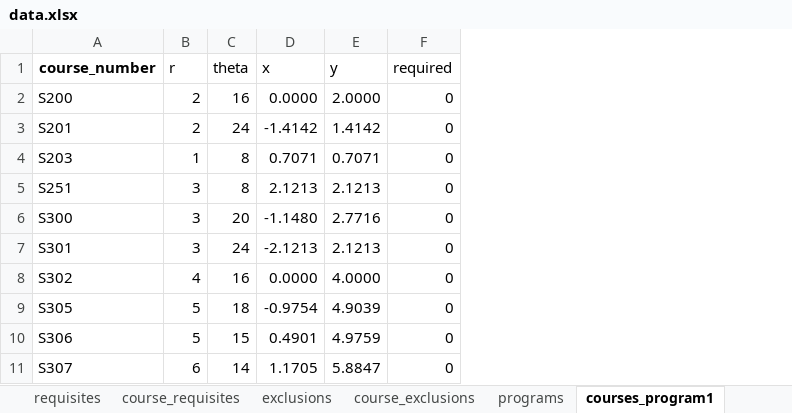
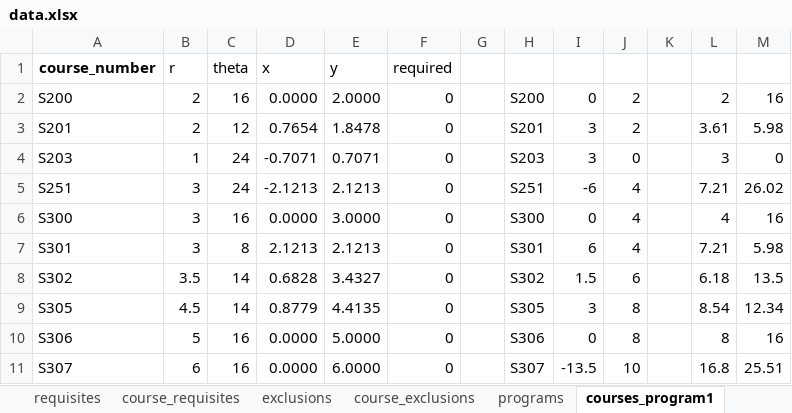
Before and after one commit to UBC-STAT-IT/course-mapper, an Excel workbook: data/data.xlsx, sheet courses_program1, drawn as a sheet; only a part is shown; values as stored, in another font and other column widths than the file's, no borders; charts and pictures not drawn; the diff covers the shown part only; the diff names each change by its address in the sheet, - before the commit and + after, or states it on an @@ line.

```diff
--- a/data/data.xlsx (sheet courses_program1)
+++ b/data/data.xlsx (sheet courses_program1)
+column G, empty
+column H, rows 2-11: S200 | S201 | S203 | S251 | S300 | S301 | S302 | S305 | S306 | S307
+column I, rows 2-11: 0 | 3 | 3 | -6 | 0 | 6 | 1.5 | 3 | 0 | -13.5
+column J, rows 2-11: 2 | 2 | 0 | 4 | 4 | 4 | 6 | 8 | 8 | 10
+column K, empty
+column L, rows 2-11: 2 | 3.61 | 3 | 7.21 | 4 | 7.21 | 6.18 | 8.54 | 8 | 16.8
+column M, rows 2-11: 16 | 5.98 | 0 | 26.02 | 16 | 5.98 | 13.5 | 12.34 | 16 | 25.51
-C3: 24
+C3: 12
-D3: -1.4142
+D3: 0.7654
-E3: 1.4142
+E3: 1.8478
-C4:C5: 8
+C4:C5: 24
-D4: 0.7071
+D4: -0.7071
-D5: 2.1213
+D5: -2.1213
-C6: 20
+C6: 16
-D6: -1.1480
+D6: 0.0000
-E6: 2.7716
+E6: 3.0000
-C7: 24
+C7: 8
-D7: -2.1213
+D7: 2.1213
-B8: 4
+B8: 3.5
-C8: 16
+C8: 14
-D8: 0.0000
+D8: 0.6828
-E8: 4.0000
+E8: 3.4327
-B9: 5
+B9: 4.5
-C9: 18
+C9: 14
-D9: -0.9754
+D9: 0.8779
-E9: 4.9039
+E9: 4.4135
-C10: 15
+C10: 16
-D10: 0.4901
+D10: 0.0000
-E10: 4.9759
+E10: 5.0000
-C11: 14
+C11: 16
-D11: 1.1705
+D11: 0.0000
-E11: 5.8847
+E11: 6.0000
```
Also changed, not shown: 68 edited cells elsewhere in this sheet, sheet requisites_program1, sheet requisites_program2, sheet courses, charts or pictures, 10 other files.
